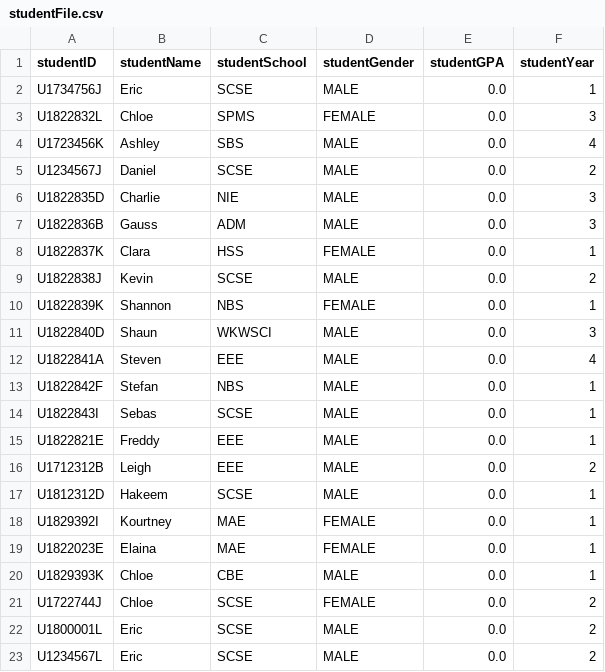
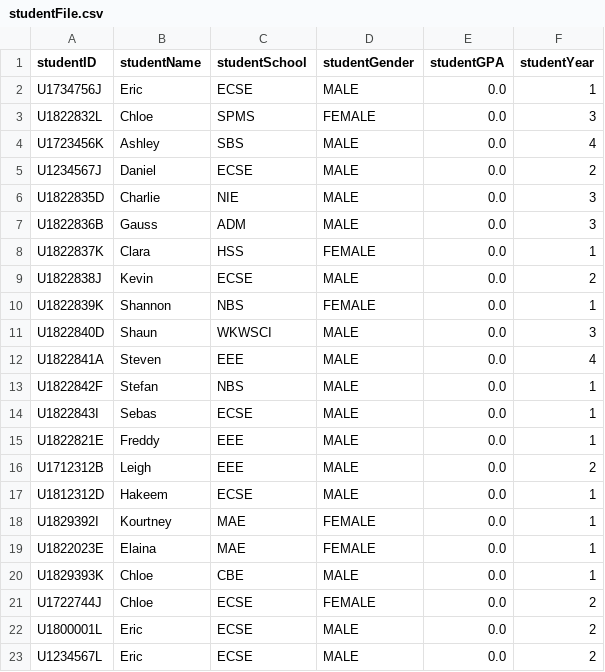
Before and after one commit to Milk-Yan/system-refactor-student-management-system, a CSV file: data/studentFile.csv, drawn as a sheet.

```diff
--- a/data/studentFile.csv
+++ b/data/studentFile.csv
@@ -1,6 +1,6 @@
 studentID,studentName,studentSchool,studentGender,studentGPA,studentYear
-U1734756J,Eric,SCSE,MALE,0.0,1
+U1734756J,Eric,ECSE,MALE,0.0,1
 U1822832L,Chloe,SPMS,FEMALE,0.0,3
 U1723456K,Ashley,SBS,MALE,0.0,4
-U1234567J,Daniel,SCSE,MALE,0.0,2
+U1234567J,Daniel,ECSE,MALE,0.0,2
 U1822835D,Charlie,NIE,MALE,0.0,3
@@ -8,3 +8,3 @@ U1822836B,Gauss,ADM,MALE,0.0,3
 U1822837K,Clara,HSS,FEMALE,0.0,1
-U1822838J,Kevin,SCSE,MALE,0.0,2
+U1822838J,Kevin,ECSE,MALE,0.0,2
 U1822839K,Shannon,NBS,FEMALE,0.0,1
@@ -13,6 +13,6 @@ U1822841A,Steven,EEE,MALE,0.0,4
 U1822842F,Stefan,NBS,MALE,0.0,1
-U1822843I,Sebas,SCSE,MALE,0.0,1
+U1822843I,Sebas,ECSE,MALE,0.0,1
 U1822821E,Freddy,EEE,MALE,0.0,1
 U1712312B,Leigh,EEE,MALE,0.0,2
-U1812312D,Hakeem,SCSE,MALE,0.0,1
+U1812312D,Hakeem,ECSE,MALE,0.0,1
 U1829392I,Kourtney,MAE,FEMALE,0.0,1
@@ -20,4 +20,4 @@ U1822023E,Elaina,MAE,FEMALE,0.0,1
 U1829393K,Chloe,CBE,MALE,0.0,1
-U1722744J,Chloe,SCSE,FEMALE,0.0,2
-U1800001L,Eric,SCSE,MALE,0.0,2
-U1234567L,Eric,SCSE,MALE,0.0,2
+U1722744J,Chloe,ECSE,FEMALE,0.0,2
+U1800001L,Eric,ECSE,MALE,0.0,2
+U1234567L,Eric,ECSE,MALE,0.0,2
```
Also changed, not shown: data/courseFile.csv.
